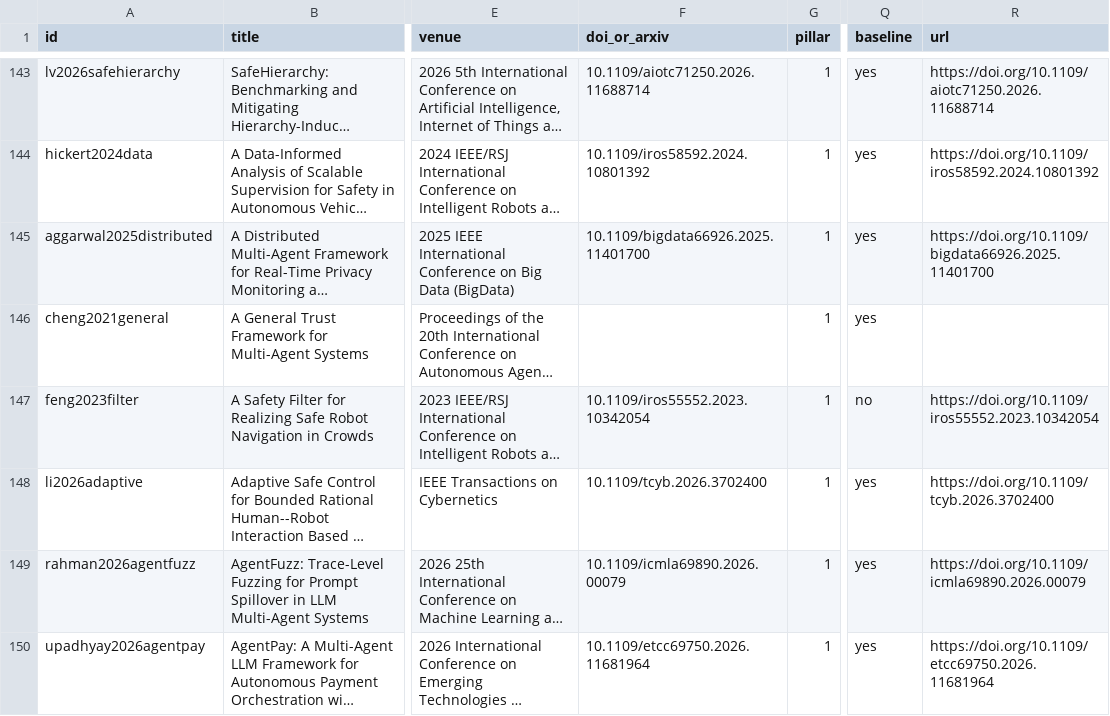
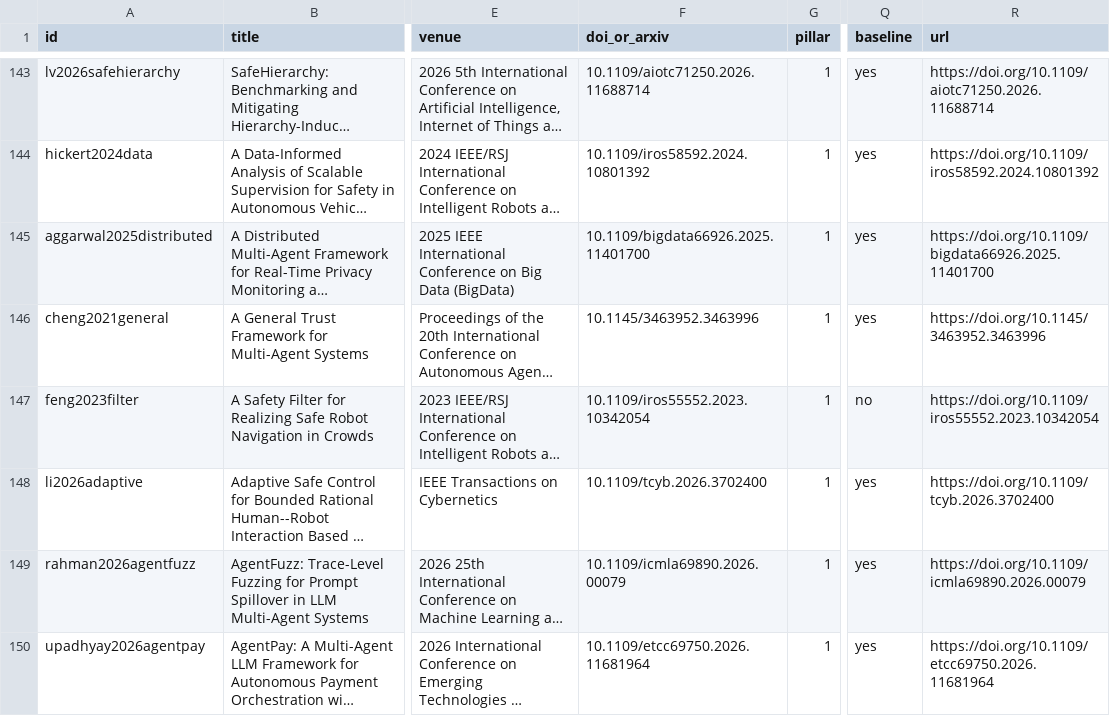
Before and after one commit to agent-precog/agent-precog, a CSV file: data/papers.csv, drawn as a sheet; only a part is shown, gaps mark what is left out; long unchanged cells end in …; the diff covers the shown part only; the diff names each change by its address in the sheet, - before the commit and + after, or states it on an @@ line.

```diff
--- a/data/papers.csv
+++ b/data/papers.csv
-F146 (doi_or_arxiv): (empty)
+F146 (doi_or_arxiv): 10.1145/3463952.3463996
-R146 (url): (empty)
+R146 (url): https://doi.org/10.1145/3463952.3463996
```
Also changed, not shown: 43 edited cells elsewhere in this file, 3 other files.
